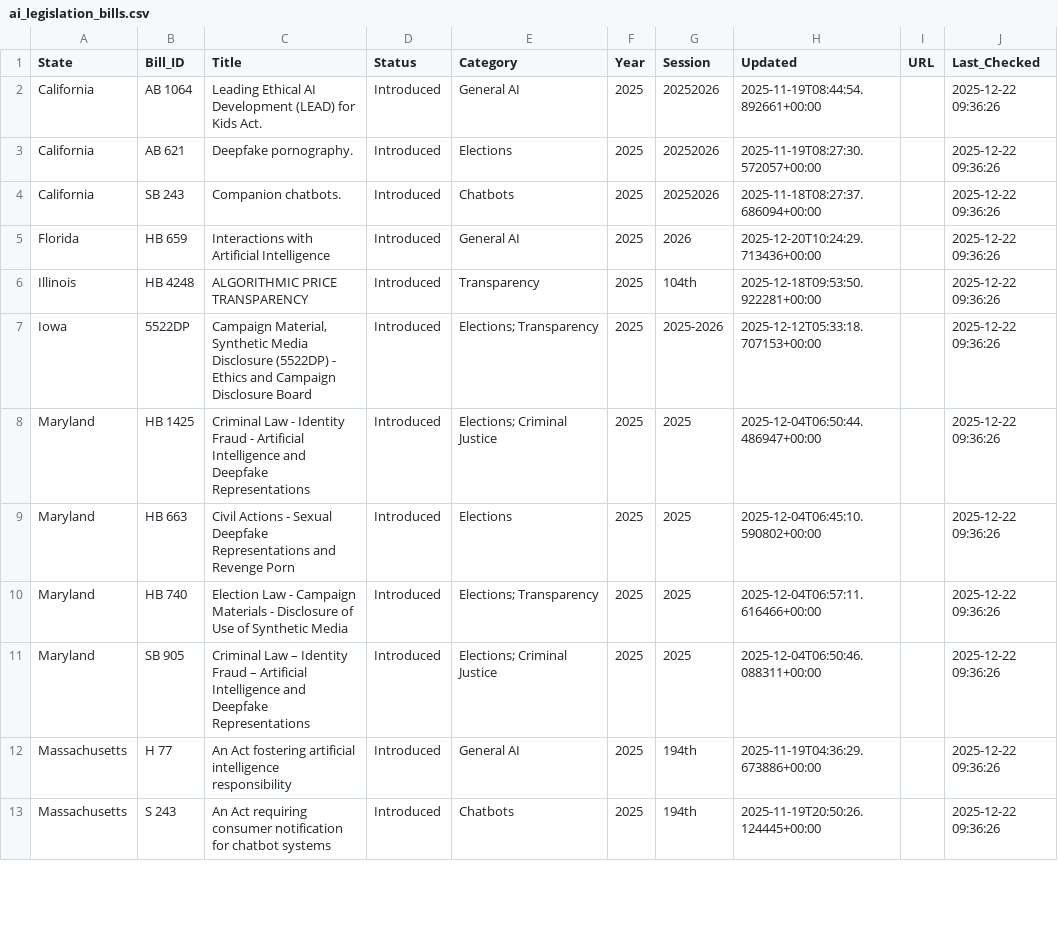
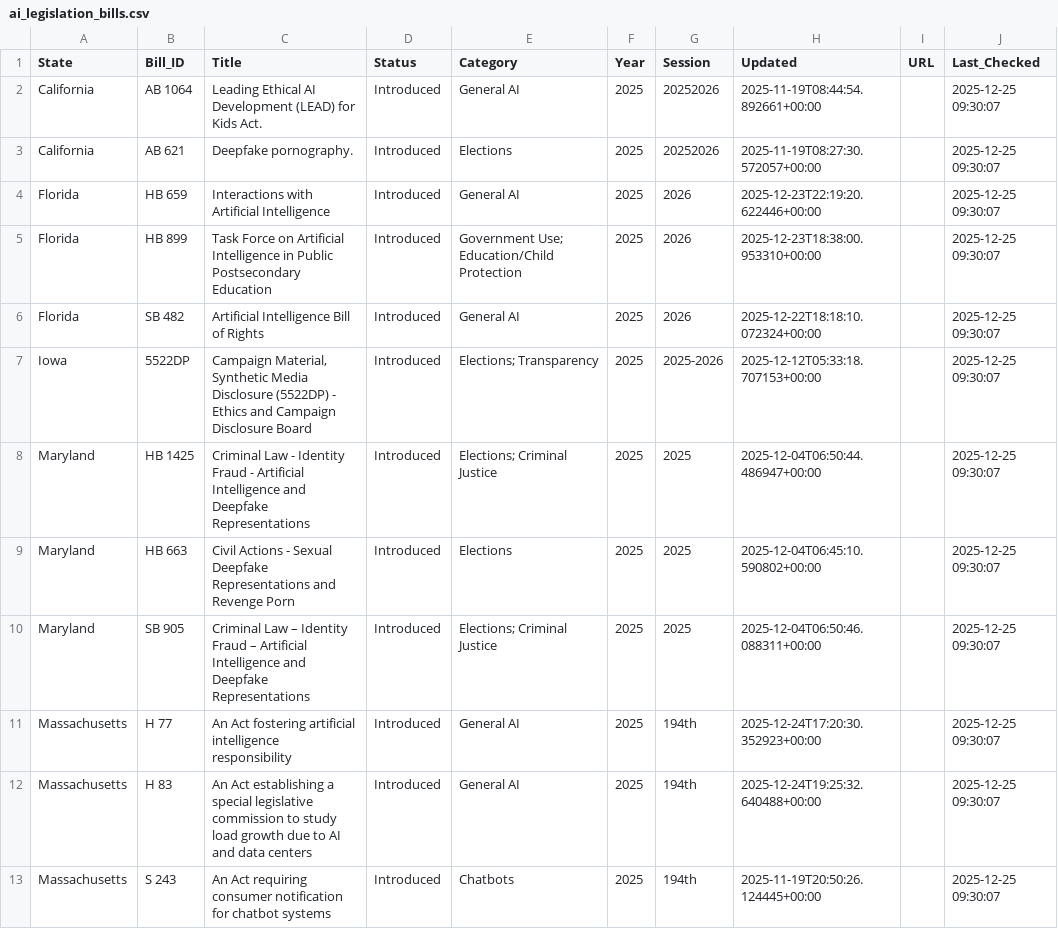
Before and after one commit to nikzei/state-ai-legislation-tracker, a CSV file: data/ai_legislation_bills.csv, drawn as a sheet; only a part is shown; the diff covers the shown part only.

```diff
--- a/data/ai_legislation_bills.csv
+++ b/data/ai_legislation_bills.csv
@@ -1,13 +1,13 @@
 State,Bill_ID,Title,Status,Category,Year,Session,Updated,URL,Last_Checked
-California,AB 1064,Leading Ethical AI Development (LEAD) for Kids Act.,Introduced,General AI,2025,20252026,2025-11-19T08:44:54.892661+00:00,,2025-12-22 09:36:26
-California,AB 621,Deepfake pornography.,Introduced,Elections,2025,20252026,2025-11-19T08:27:30.572057+00:00,,2025-12-22 09:36:26
-California,SB 243,Companion chatbots.,Introduced,Chatbots,2025,20252026,2025-11-18T08:27:37.686094+00:00,,2025-12-22 09:36:26
-Florida,HB 659,Interactions with Artificial Intelligence,Introduced,General AI,2025,2026,2025-12-20T10:24:29.713436+00:00,,2025-12-22 09:36:26
-Illinois,HB 4248,ALGORITHMIC PRICE TRANSPARENCY,Introduced,Transparency,2025,104th,2025-12-18T09:53:50.922281+00:00,,2025-12-22 09:36:26
-Iowa,5522DP,"Campaign Material, Synthetic Media Disclosure (5522DP) - Ethics and Campaign Disclosure Board",Introduced,Elections; Transparency,2025,2025-2026,2025-12-12T05:33:18.707153+00:00,,2025-12-22 09:36:26
-Maryland,HB 1425,Criminal Law - Identity Fraud - Artificial Intelligence and Deepfake Representations,Introduced,Elections; Criminal Justice,2025,2025,2025-12-04T06:50:44.486947+00:00,,2025-12-22 09:36:26
-Maryland,HB 663,Civil Actions - Sexual Deepfake Representations and Revenge Porn,Introduced,Elections,2025,2025,2025-12-04T06:45:10.590802+00:00,,2025-12-22 09:36:26
-Maryland,HB 740,Election Law - Campaign Materials - Disclosure of Use of Synthetic Media,Introduced,Elections; Transparency,2025,2025,2025-12-04T06:57:11.616466+00:00,,2025-12-22 09:36:26
-Maryland,SB 905,Criminal Law – Identity Fraud – Artificial Intelligence and Deepfake Representations,Introduced,Elections; Criminal Justice,2025,2025,2025-12-04T06:50:46.088311+00:00,,2025-12-22 09:36:26
-Massachusetts,H 77,An Act fostering artificial intelligence responsibility,Introduced,General AI,2025,194th,2025-11-19T04:36:29.673886+00:00,,2025-12-22 09:36:26
-Massachusetts,S 243,An Act requiring consumer notification for chatbot systems,Introduced,Chatbots,2025,194th,2025-11-19T20:50:26.124445+00:00,,2025-12-22 09:36:26
+California,AB 1064,Leading Ethical AI Development (LEAD) for Kids Act.,Introduced,General AI,2025,20252026,2025-11-19T08:44:54.892661+00:00,,2025-12-25 09:30:07
+California,AB 621,Deepfake pornography.,Introduced,Elections,2025,20252026,2025-11-19T08:27:30.572057+00:00,,2025-12-25 09:30:07
+Florida,HB 659,Interactions with Artificial Intelligence,Introduced,General AI,2025,2026,2025-12-23T22:19:20.622446+00:00,,2025-12-25 09:30:07
+Florida,HB 899,Task Force on Artificial Intelligence in Public Postsecondary Education,Introduced,Government Use; Education/Child Protection,2025,2026,2025-12-23T18:38:00.953310+00:00,,2025-12-25 09:30:07
+Florida,SB 482,Artificial Intelligence Bill of Rights,Introduced,General AI,2025,2026,2025-12-22T18:18:10.072324+00:00,,2025-12-25 09:30:07
+Iowa,5522DP,"Campaign Material, Synthetic Media Disclosure (5522DP) - Ethics and Campaign Disclosure Board",Introduced,Elections; Transparency,2025,2025-2026,2025-12-12T05:33:18.707153+00:00,,2025-12-25 09:30:07
+Maryland,HB 1425,Criminal Law - Identity Fraud - Artificial Intelligence and Deepfake Representations,Introduced,Elections; Criminal Justice,2025,2025,2025-12-04T06:50:44.486947+00:00,,2025-12-25 09:30:07
+Maryland,HB 663,Civil Actions - Sexual Deepfake Representations and Revenge Porn,Introduced,Elections,2025,2025,2025-12-04T06:45:10.590802+00:00,,2025-12-25 09:30:07
+Maryland,SB 905,Criminal Law – Identity Fraud – Artificial Intelligence and Deepfake Representations,Introduced,Elections; Criminal Justice,2025,2025,2025-12-04T06:50:46.088311+00:00,,2025-12-25 09:30:07
+Massachusetts,H 77,An Act fostering artificial intelligence responsibility,Introduced,General AI,2025,194th,2025-12-24T17:20:30.352923+00:00,,2025-12-25 09:30:07
+Massachusetts,H 83,An Act establishing a special legislative commission to study load growth due to AI and data centers,Introduced,General AI,2025,194th,2025-12-24T19:25:32.640488+00:00,,2025-12-25 09:30:07
+Massachusetts,S 243,An Act requiring consumer notification for chatbot systems,Introduced,Chatbots,2025,194th,2025-11-19T20:50:26.124445+00:00,,2025-12-25 09:30:07
```
Also changed, not shown: 1 added row, 4 removed rows and 51 edited cells elsewhere in this file, data/ai_legislation_summary.csv.
